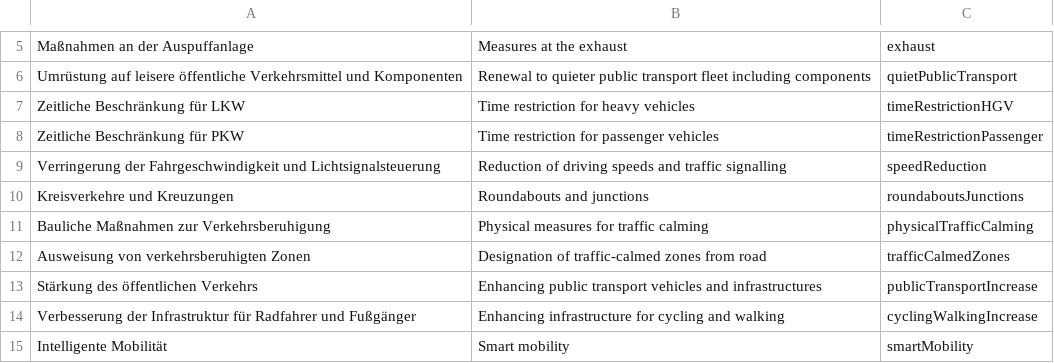
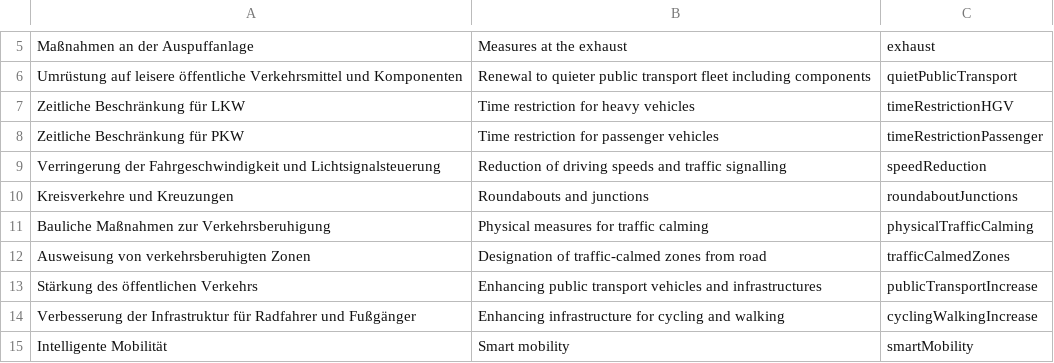
Before and after one commit to wetransform/uba-end-transformations, a CSV file: Lookup/MaßnahmenStraße.csv, drawn as a sheet; only a part is shown, gaps mark what is left out.

Commit message:
fix: correct value of road reduction measure like updated by EEA
SVC-1696

```diff
--- a/Lookup/MaßnahmenStraße.csv
+++ b/Lookup/MaßnahmenStraße.csv
@@ -9,3 +9,3 @@ Zeitliche Beschränkung für PKW,Time restriction for passenger vehicles,timeRes
 Verringerung der Fahrgeschwindigkeit und Lichtsignalsteuerung,Reduction of driving speeds and traffic signalling,speedReduction
-Kreisverkehre und Kreuzungen,Roundabouts and junctions,roundaboutsJunctions
+Kreisverkehre und Kreuzungen,Roundabouts and junctions,roundaboutJunctions
 Bauliche Maßnahmen zur Verkehrsberuhigung,Physical measures for traffic calming,physicalTrafficCalming
```
